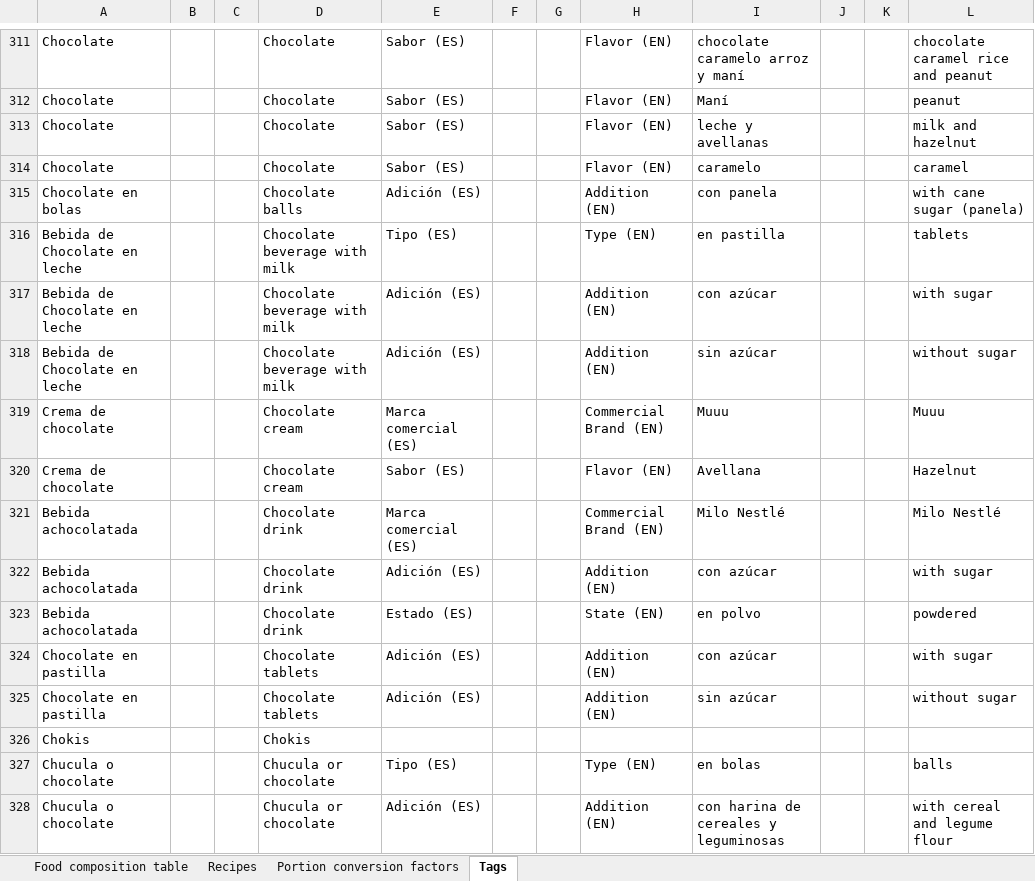
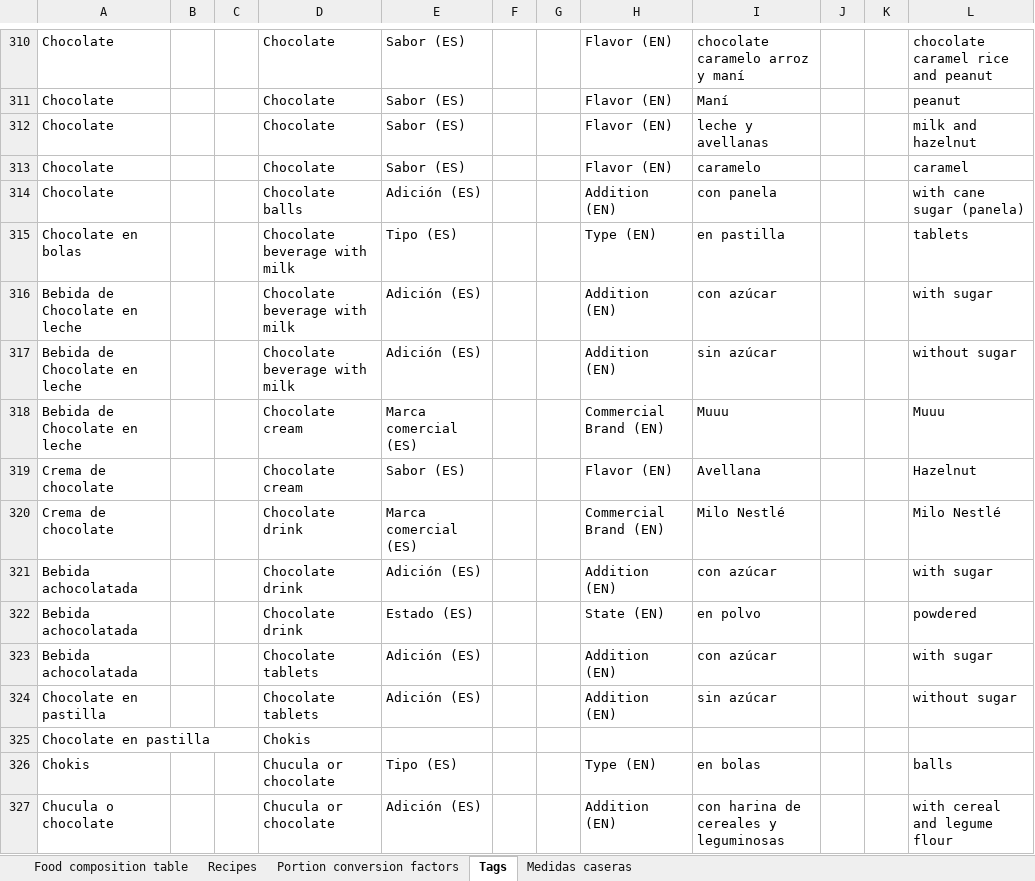
Before and after one commit to juanAngarita/redcap_R24, an Excel workbook: FMDB_JULIO_2026.xlsx, sheet Tags, drawn as a sheet; only a part is shown, gaps mark what is left out; values as stored, in another font and other column widths than the file's, no borders; addresses are those after the commit; the diff covers the shown part only; the diff names each change by its address in the sheet, - before the commit and + after, or states it on an @@ line.

```diff
--- a/FMDB_JULIO_2026.xlsx (sheet Tags)
+++ b/FMDB_JULIO_2026.xlsx (sheet Tags)
+sheet tab: Medidas caseras
-A314: Chocolate en bolas
+A314: Chocolate
-A315: Bebida de Chocolate en leche
+A315: Chocolate en bolas
-A318: Crema de chocolate
+A318: Bebida de Chocolate en leche
-A320: Bebida achocolatada
+A320: Crema de chocolate
-A323: Chocolate en pastilla
+A323: Bebida achocolatada
-A325: Chokis
+A325: Chocolate en pastilla
-A326: Chucula o chocolate
+A326: Chokis
```
Also changed, not shown: 13 added rows, 25 removed rows, 2 moved rows, 102 edited cells and cell formats elsewhere in this sheet, sheet Food composition table, sheet Recipes, sheet Portion conversion factors, formulas that keep their value, hidden cells, 5 other files.
